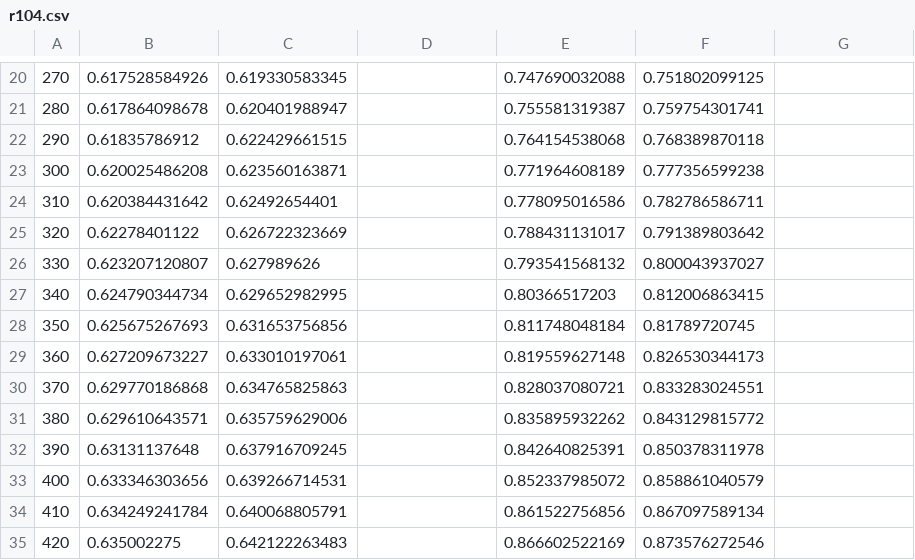
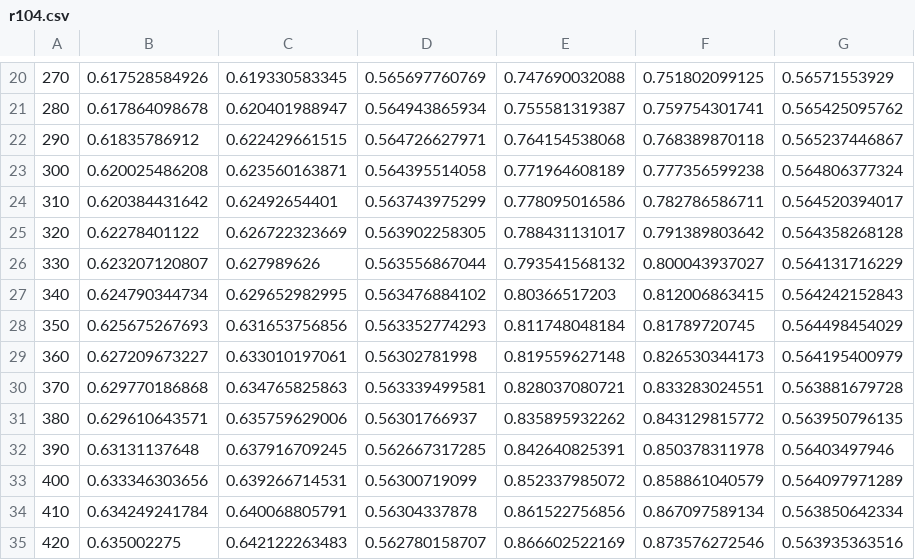
Before and after one commit to tks0123456789/kaggle-Walmart_Trip_Type, a CSV file: logs/r104.csv, drawn as a sheet; only a part is shown, gaps mark what is left out; the diff covers the shown part only; the diff names each change by its address in the sheet, - before the commit and + after, or states it on an @@ line.

```diff
--- a/logs/r104.csv
+++ b/logs/r104.csv
-D20: (empty)
+D20: 0.565697760769
-G20: (empty)
+G20: 0.56571553929
-D21: (empty)
+D21: 0.564943865934
-G21: (empty)
+G21: 0.565425095762
-D22: (empty)
+D22: 0.564726627971
-G22: (empty)
+G22: 0.565237446867
-D23: (empty)
+D23: 0.564395514058
-G23: (empty)
+G23: 0.564806377324
-D24: (empty)
+D24: 0.563743975299
-G24: (empty)
+G24: 0.564520394017
-D25: (empty)
+D25: 0.563902258305
-G25: (empty)
+G25: 0.564358268128
-D26: (empty)
+D26: 0.563556867044
-G26: (empty)
+G26: 0.564131716229
-D27: (empty)
+D27: 0.563476884102
-G27: (empty)
+G27: 0.564242152843
-D28: (empty)
+D28: 0.563352774293
-G28: (empty)
+G28: 0.564498454029
-D29: (empty)
+D29: 0.56302781998
-G29: (empty)
+G29: 0.564195400979
-D30: (empty)
+D30: 0.563339499581
-G30: (empty)
+G30: 0.563881679728
-D31: (empty)
+D31: 0.56301766937
-G31: (empty)
+G31: 0.563950796135
-D32: (empty)
+D32: 0.562667317285
-G32: (empty)
+G32: 0.56403497946
-D33: (empty)
+D33: 0.56300719099
-G33: (empty)
+G33: 0.564097971289
-D34: (empty)
+D34: 0.56304337878
-G34: (empty)
+G34: 0.563850642334
-D35: (empty)
+D35: 0.562780158707
-G35: (empty)
+G35: 0.563935363516
```
Also changed, not shown: 32 edited cells elsewhere in this file.
